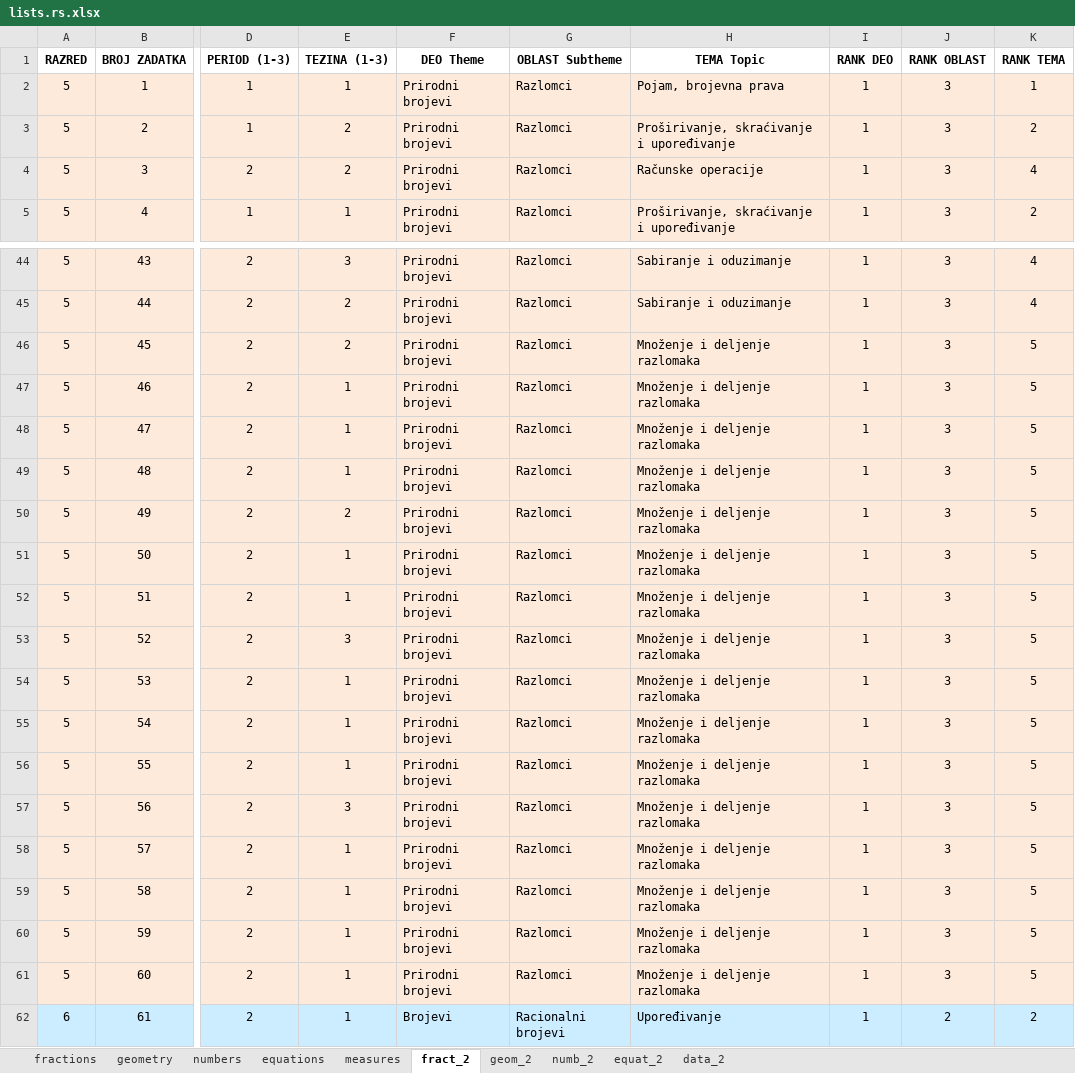
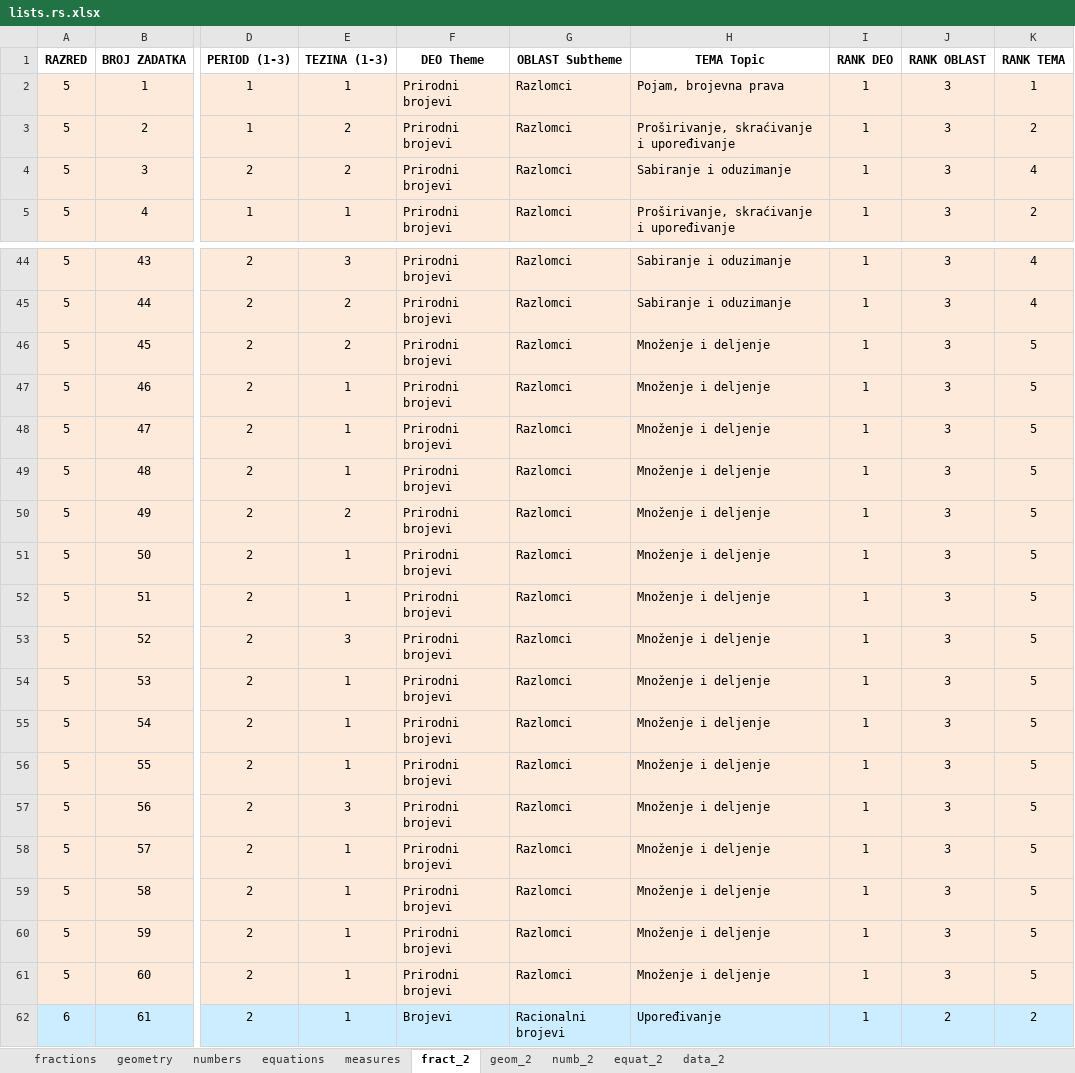
Before and after one commit to bradunov/shkola, an Excel workbook: lists/lists.rs.xlsx, sheet fract_2, drawn as a sheet; only a part is shown, gaps mark what is left out; values as stored, in another font and other column widths than the file's, no borders; the diff names each change by its address in the sheet, - before the commit and + after, or states it on an @@ line.

```diff
--- a/lists/lists.rs.xlsx (sheet fract_2)
+++ b/lists/lists.rs.xlsx (sheet fract_2)
-H4 (TEMA Topic): Računske operacije
+H4 (TEMA Topic): Sabiranje i oduzimanje
-H46:H61 (TEMA Topic): Množenje i deljenje razlomaka
+H46:H61 (TEMA Topic): Množenje i deljenje
```
Also changed, not shown: sheet data_2, sheet geom_2, sheet equations, sheet equat_2, 48 other files.
